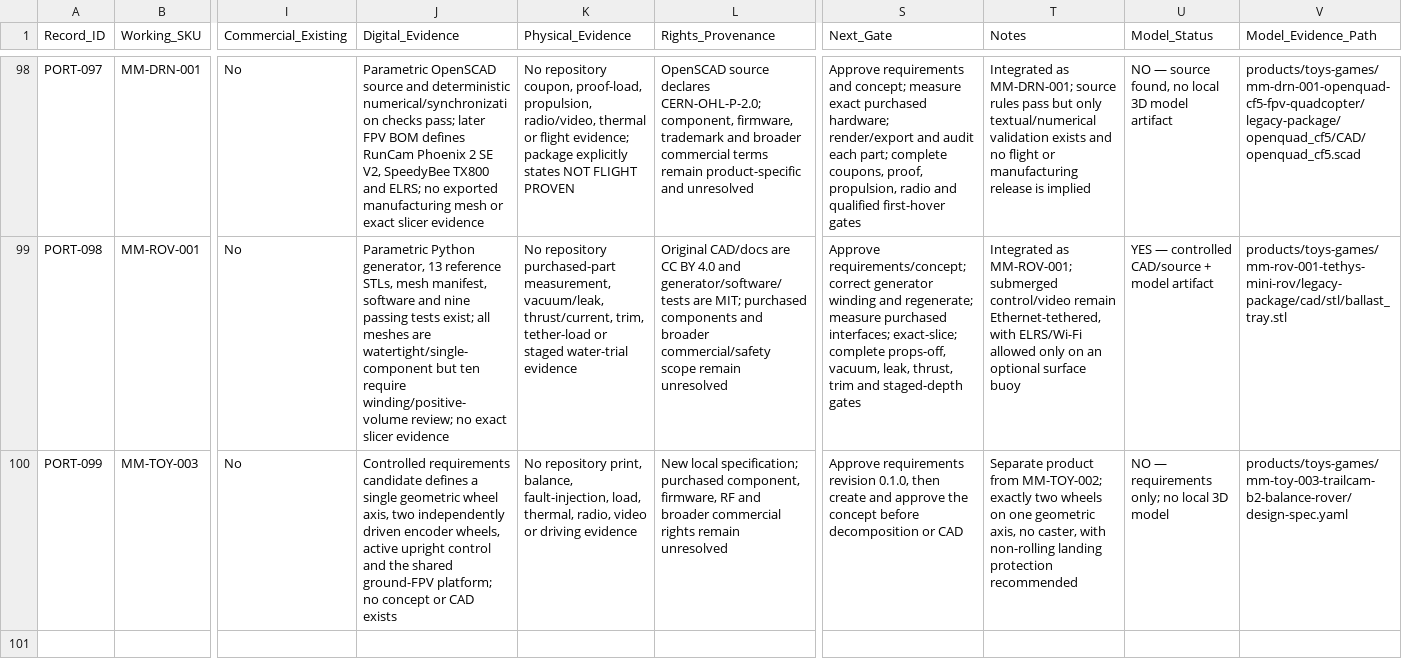
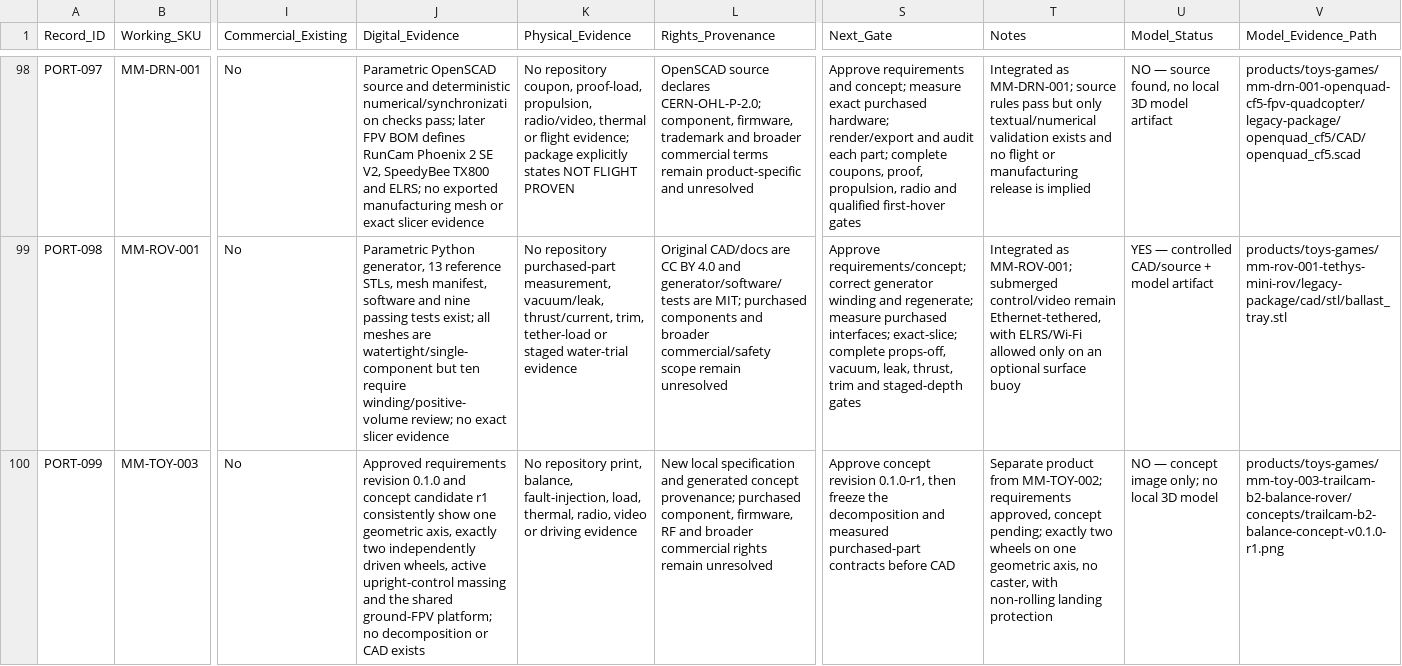
Before and after one commit to stefanjunk/3d_models, a CSV file: business/02-portfolio/product-portfolio.csv, drawn as a sheet; only a part is shown, gaps mark what is left out; the diff names each change by its address in the sheet, - before the commit and + after, or states it on an @@ line.

Commit message:
Add TrailCam B2 concept candidate

```diff
--- a/business/02-portfolio/product-portfolio.csv
+++ b/business/02-portfolio/product-portfolio.csv
-J100 (Digital_Evidence): Controlled requirements candidate defines a single geometric wheel axis, two independently driven encoder wheels, active upright control and the shared ground-FPV platform; no concept or CAD…
+J100 (Digital_Evidence): Approved requirements revision 0.1.0 and concept candidate r1 consistently show one geometric axis, exactly two independently driven wheels, active upright-control massing and the shared ground-FPV platform; no decomposition or CAD…
-L100 (Rights_Provenance): New local specification; purchased component,…
+L100 (Rights_Provenance): New local specification and generated concept provenance; purchased component,…
-S100 (Next_Gate): Approve requirements revision 0.1.0, then create and approve the concept before decomposition or CAD
+S100 (Next_Gate): Approve concept revision 0.1.0-r1, then freeze the decomposition and measured purchased-part contracts before CAD
-T100 (Notes): …from MM-TOY-002; exactly two wheels on one geometric axis, no caster, with non-rolling landing protection recommended
+T100 (Notes): …from MM-TOY-002; requirements approved, concept pending; exactly two wheels on one geometric axis, no caster, with non-rolling landing protection
-U100 (Model_Status): NO — requirements only; no local 3D model
+U100 (Model_Status): NO — concept image only; no local 3D model
-V100 (Model_Evidence_Path): products/toys-games/mm-toy-003-trailcam-b2-balance-rover/design-spec.yaml
+V100 (Model_Evidence_Path): products/toys-games/mm-toy-003-trailcam-b2-balance-rover/concepts/trailcam-b2-balance-concept-v0.1.0-r1.png
```
Also changed, not shown: 7 other files.
